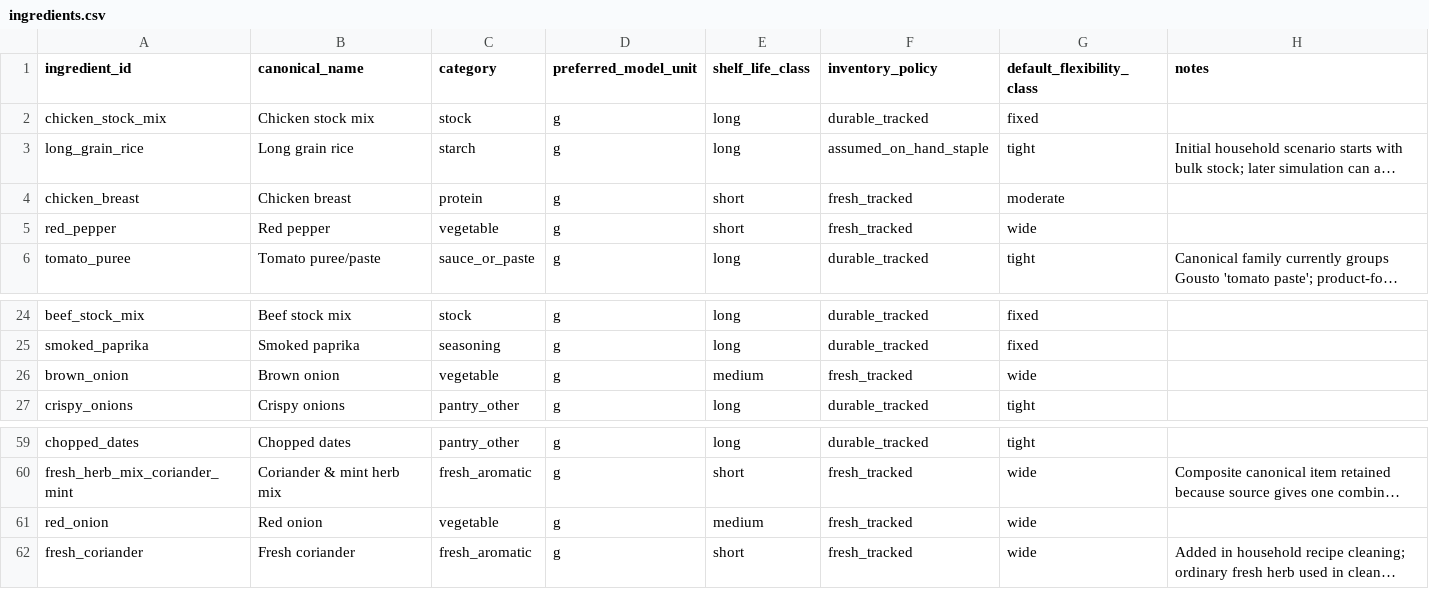
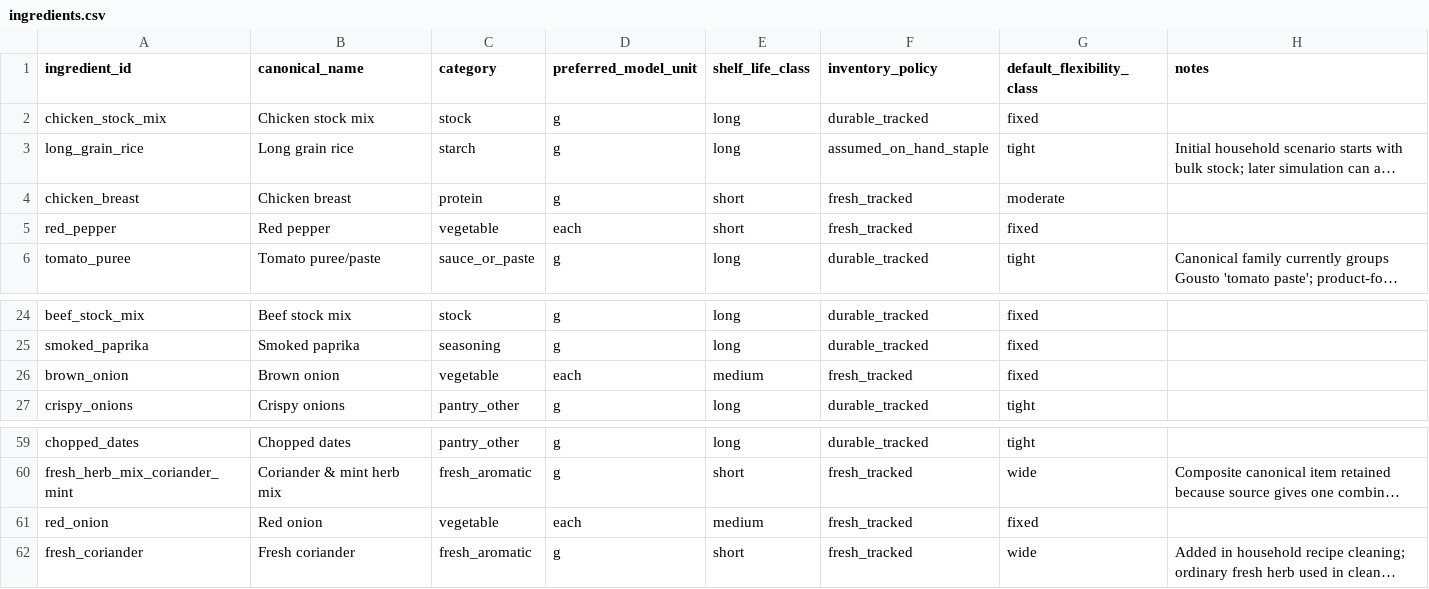
Before and after one commit to hassambashir/grocery-optimiser, a CSV file: data/ingredients.csv, drawn as a sheet; only a part is shown, gaps mark what is left out; long unchanged cells end in …; the diff names each change by its address in the sheet, - before the commit and + after, or states it on an @@ line.

Commit message:
Model whole onions and peppers as discrete each units

```diff
--- a/data/ingredients.csv
+++ b/data/ingredients.csv
-D5 (preferred_model_unit): g
+D5 (preferred_model_unit): each
-G5 (default_flexibility_class): wide
+G5 (default_flexibility_class): fixed
-D26 (preferred_model_unit): g
+D26 (preferred_model_unit): each
-G26 (default_flexibility_class): wide
+G26 (default_flexibility_class): fixed
-D61 (preferred_model_unit): g
+D61 (preferred_model_unit): each
-G61 (default_flexibility_class): wide
+G61 (default_flexibility_class): fixed
```
